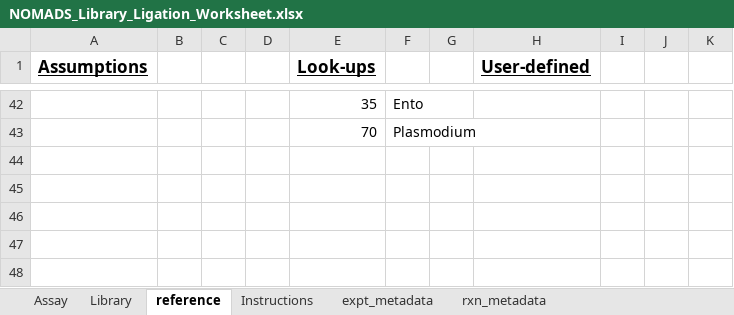
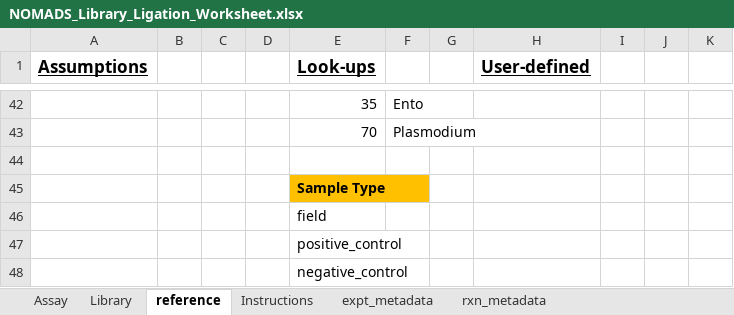
Before and after one commit to nomads-community/warehouse, an Excel workbook: templates/NOMADS_Library_Ligation_Worksheet.xlsx, sheet reference, drawn as a sheet; only a part is shown, gaps mark what is left out; values as stored, in another font and other column widths than the file's, no borders; the diff names each change by its address in the sheet, - before the commit and + after, or states it on an @@ line.

Commit message:
Added sample_type to templates

```diff
--- a/templates/NOMADS_Library_Ligation_Worksheet.xlsx (sheet reference)
+++ b/templates/NOMADS_Library_Ligation_Worksheet.xlsx (sheet reference)
+row 44: (empty)
+row 45:  |  |  |  | Sample Type
+row 46:  |  |  |  | field
+row 47:  |  |  |  | positive_control
+row 48:  |  |  |  | negative_control
```
Also changed, not shown: sheet rxn_metadata, sheet Library, templates/NOMADS_Library_Rapid_Worksheet.xlsx, templates/NOMADS_PCR_Worksheet.xlsm, 1 other file.
